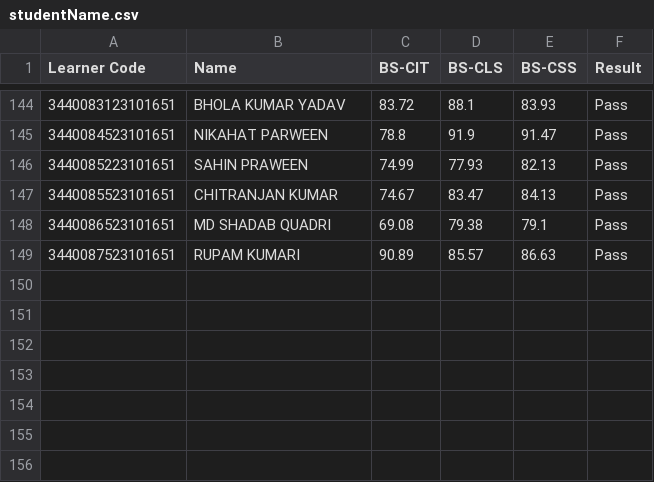
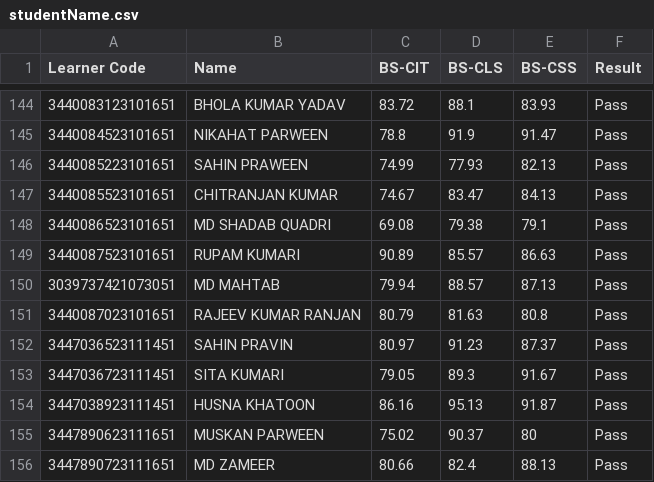
Before and after one commit to beedcyberhyt/KYP-Result-Hayaghat, a CSV file: studentName.csv, drawn as a sheet; only a part is shown, gaps mark what is left out.

Commit message:
22nd & 23rd Feb 2024 Exam Event
Result file uploaded on 01-03-2024

```diff
--- a/studentName.csv
+++ b/studentName.csv
@@ -149 +149,8 @@ Learner Code,Name,BS-CIT,BS-CLS,BS-CSS,Result
 3440087523101651,RUPAM KUMARI,90.89,85.57,86.63,Pass
+3039737421073051,MD MAHTAB,79.94,88.57,87.13,Pass
+3440087023101651,RAJEEV KUMAR RANJAN,80.79,81.63,80.8,Pass
+3447036523111451,SAHIN PRAVIN,80.97,91.23,87.37,Pass
+3447036723111451,SITA KUMARI,79.05,89.3,91.67,Pass
+3447038923111451,HUSNA KHATOON,86.16,95.13,91.87,Pass
+3447890623111651,MUSKAN PARWEEN,75.02,90.37,80,Pass
+3447890723111651,MD ZAMEER,80.66,82.4,88.13,Pass
```
